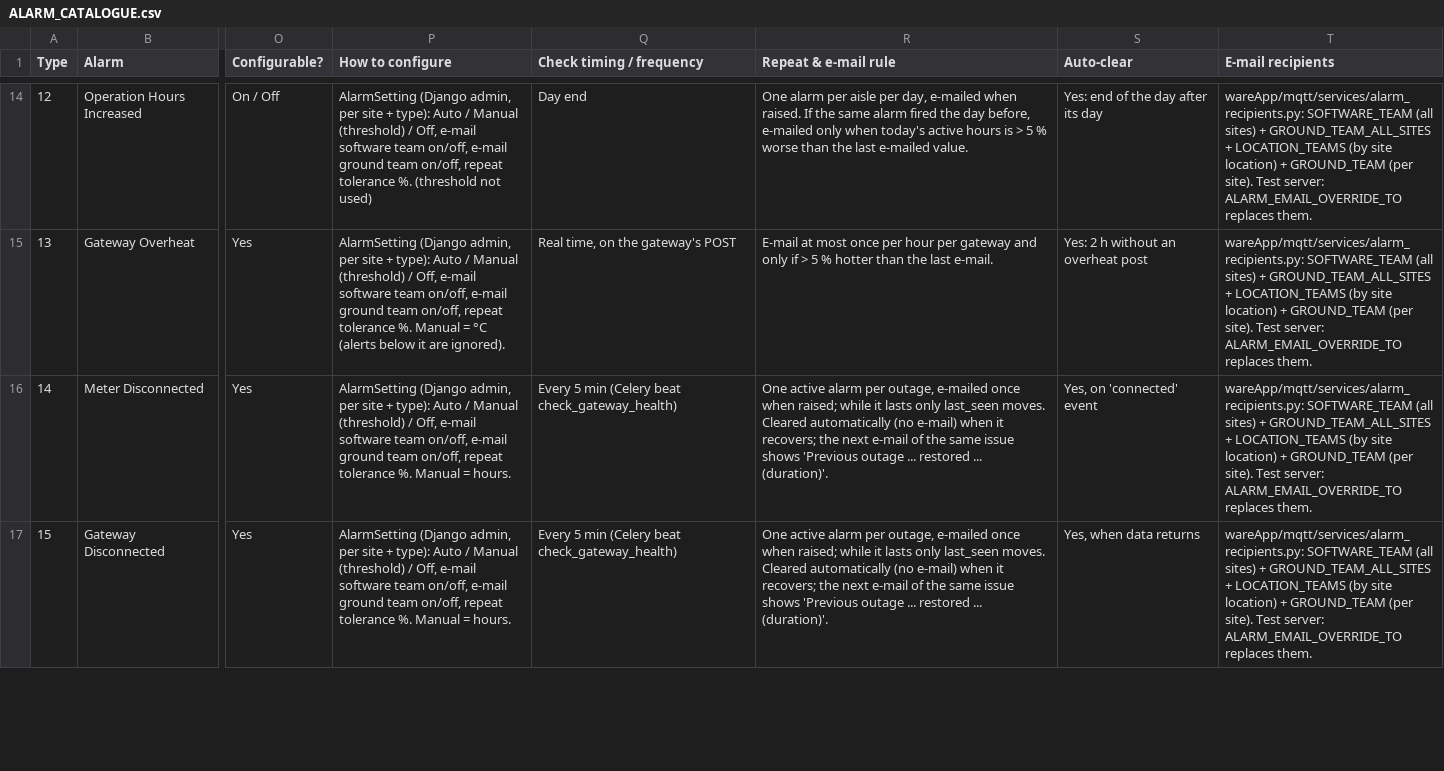
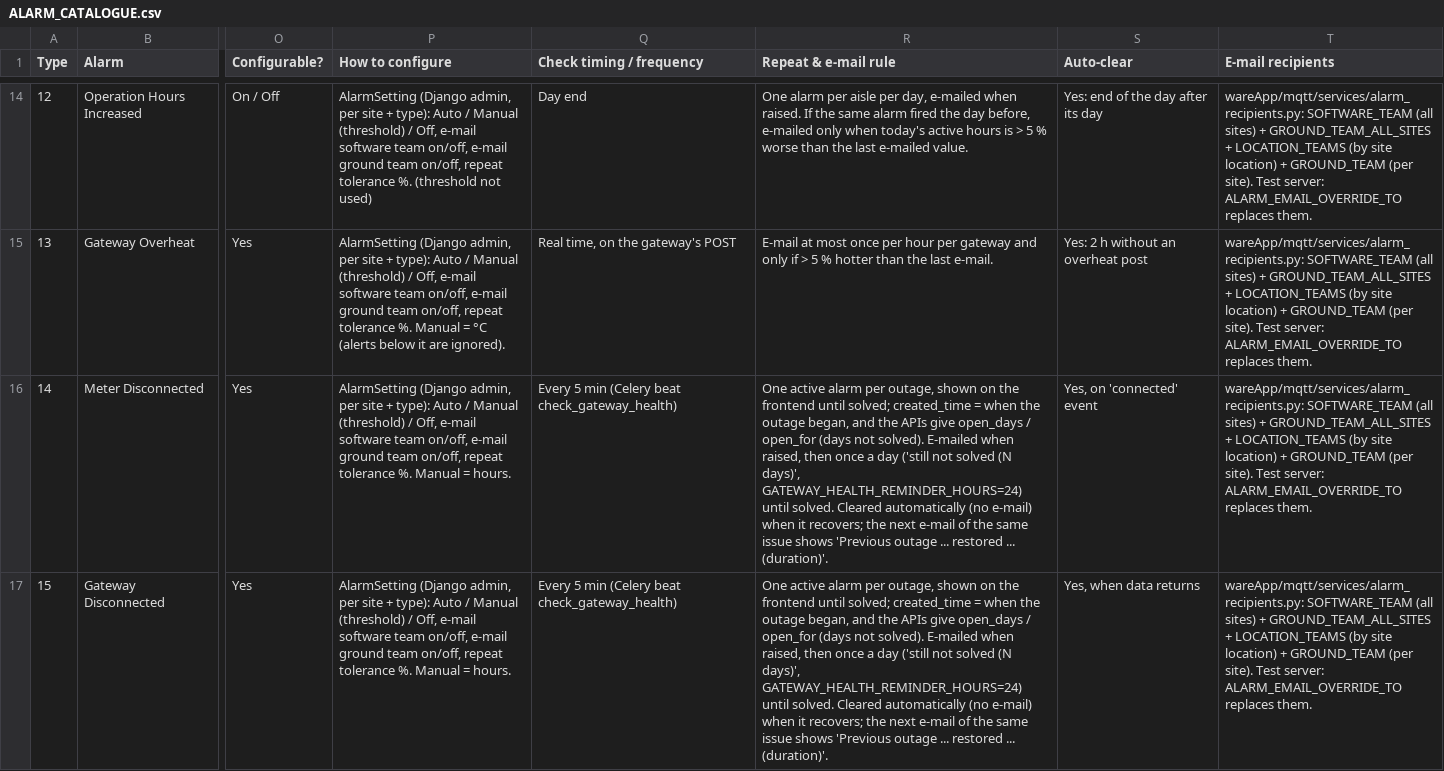
Before and after one commit to ashutoshdubey-aviconn/AVC-backend, a CSV file: docs/alarms/ALARM_CATALOGUE.csv, drawn as a sheet; only a part is shown, gaps mark what is left out; the diff covers the shown part only; the diff names each change by its address in the sheet, - before the commit and + after, or states it on an @@ line.

Commit message:
Outage alarms: open since the outage began, days not solved in APIs, daily e-mail until solved
- 14 / 15 / 16: created_time = when the outage began (gateway's last data,
  meter's disconnection start).
- Open alarms are e-mailed again once a day ('still not solved (N days)',
  GATEWAY_HEALTH_REMINDER_HOURS=24) until solved; closed when data returns.
- alarmListDetail and alarmTypeApi rows: open_days, open_for.

```diff
--- a/docs/alarms/ALARM_CATALOGUE.csv
+++ b/docs/alarms/ALARM_CATALOGUE.csv
-R16:R17 (Repeat & e-mail rule): …per outage, e-mailed once when raised; while it lasts only last_seen moves. Cleared automatically…
+R16:R17 (Repeat & e-mail rule): …per outage, shown on the frontend until solved; created_time = when the outage began, and the APIs give open_days / open_for (days not solved). E-mailed when raised, then once a day ('still not solved (N days)', GATEWAY_HEALTH_REMINDER_HOURS=24) until solved. Cleared automatically…
```
Also changed, not shown: 1 edited cell elsewhere in this file, 9 other files.
